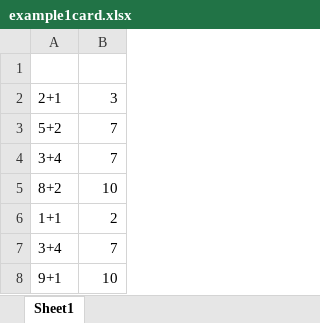
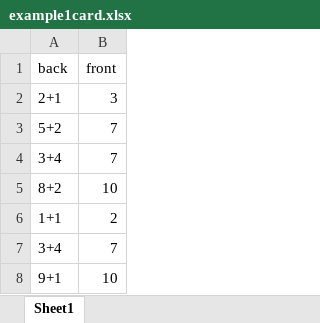
Before and after one commit to danninon/MemoryCards, an Excel workbook: front-end/input/example1card.xlsx, sheet Sheet1, drawn as a sheet; values as stored, in another font and other column widths than the file's, no borders; the diff names each change by its address in the sheet, - before the commit and + after, or states it on an @@ line.

```diff
--- a/front-end/input/example1card.xlsx (sheet Sheet1)
+++ b/front-end/input/example1card.xlsx (sheet Sheet1)
-row 1: (empty)
+row 1: back | front
```
Also changed, not shown: 2 other files.
